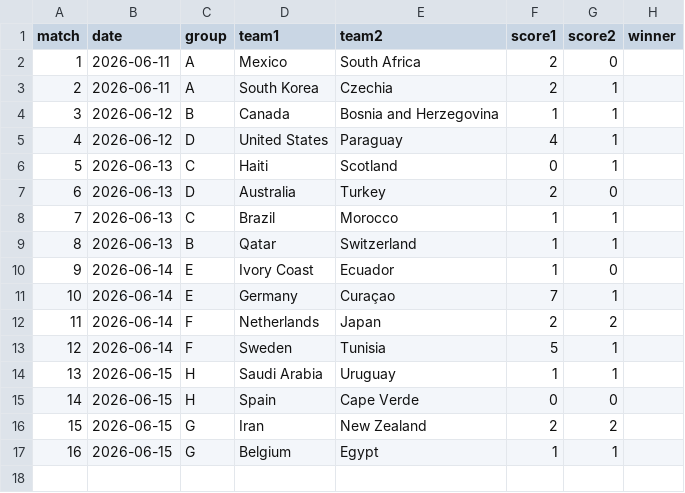
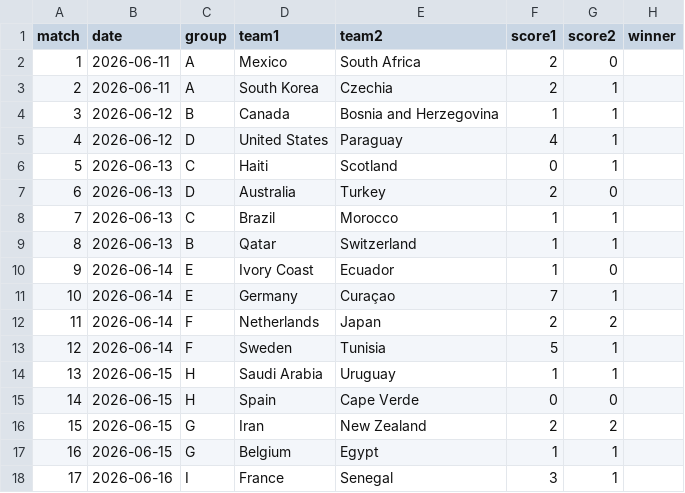
Before and after one commit to Qasak/openpaul, a CSV file: data/results.csv, drawn as a sheet; the diff names each change by its address in the sheet, - before the commit and + after, or states it on an @@ line.

Commit message:
update: matchday data refresh

```diff
--- a/data/results.csv
+++ b/data/results.csv
+row 18: 17 | 2026-06-16 | I | France | Senegal | 3 | 1
```
Also changed, not shown: data/sim_probs.csv, data/sim_probs_sigma0.csv, 5 other files.
